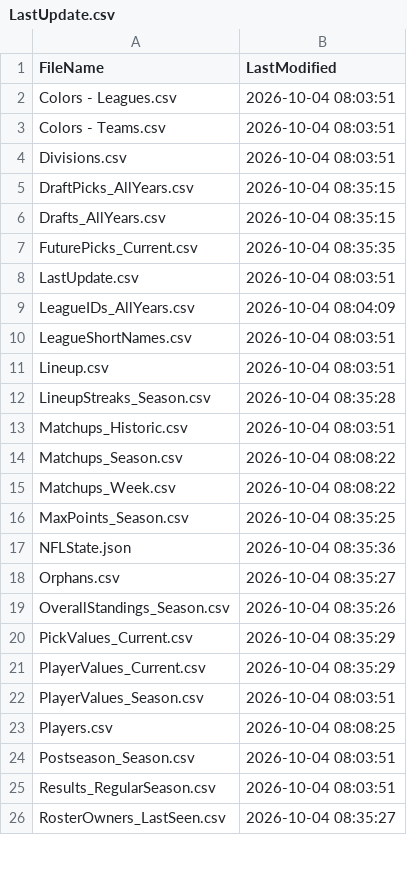
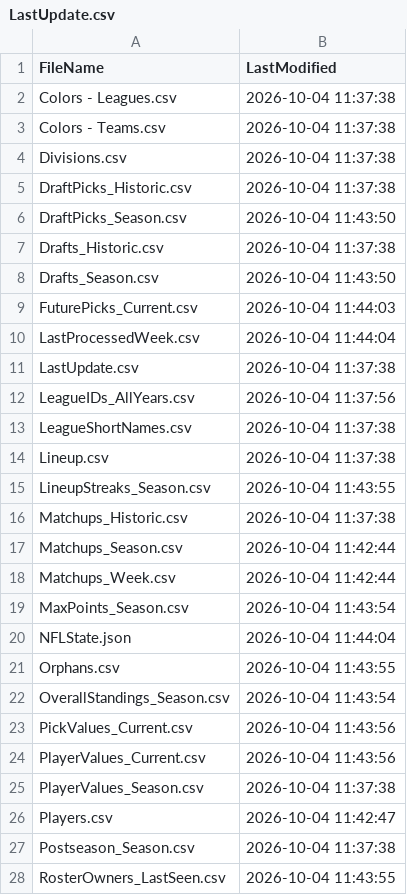
Before and after one commit to wrightc214/NCAA180-Sleeper, a CSV file: data/LastUpdate.csv, drawn as a sheet; only a part is shown; the diff covers the shown part only.

```diff
--- a/data/LastUpdate.csv
+++ b/data/LastUpdate.csv
@@ -1,26 +1,28 @@
 FileName,LastModified
-Colors - Leagues.csv,2026-10-04 08:03:51
-Colors - Teams.csv,2026-10-04 08:03:51
-Divisions.csv,2026-10-04 08:03:51
-DraftPicks_AllYears.csv,2026-10-04 08:35:15
-Drafts_AllYears.csv,2026-10-04 08:35:15
-FuturePicks_Current.csv,2026-10-04 08:35:35
-LastUpdate.csv,2026-10-04 08:03:51
-LeagueIDs_AllYears.csv,2026-10-04 08:04:09
-LeagueShortNames.csv,2026-10-04 08:03:51
-Lineup.csv,2026-10-04 08:03:51
-LineupStreaks_Season.csv,2026-10-04 08:35:28
-Matchups_Historic.csv,2026-10-04 08:03:51
-Matchups_Season.csv,2026-10-04 08:08:22
-Matchups_Week.csv,2026-10-04 08:08:22
-MaxPoints_Season.csv,2026-10-04 08:35:25
-NFLState.json,2026-10-04 08:35:36
-Orphans.csv,2026-10-04 08:35:27
-OverallStandings_Season.csv,2026-10-04 08:35:26
-PickValues_Current.csv,2026-10-04 08:35:29
-PlayerValues_Current.csv,2026-10-04 08:35:29
-PlayerValues_Season.csv,2026-10-04 08:03:51
-Players.csv,2026-10-04 08:08:25
-Postseason_Season.csv,2026-10-04 08:03:51
-Results_RegularSeason.csv,2026-10-04 08:03:51
-RosterOwners_LastSeen.csv,2026-10-04 08:35:27
+Colors - Leagues.csv,2026-10-04 11:37:38
+Colors - Teams.csv,2026-10-04 11:37:38
+Divisions.csv,2026-10-04 11:37:38
+DraftPicks_Historic.csv,2026-10-04 11:37:38
+DraftPicks_Season.csv,2026-10-04 11:43:50
+Drafts_Historic.csv,2026-10-04 11:37:38
+Drafts_Season.csv,2026-10-04 11:43:50
+FuturePicks_Current.csv,2026-10-04 11:44:03
+LastProcessedWeek.csv,2026-10-04 11:44:04
+LastUpdate.csv,2026-10-04 11:37:38
+LeagueIDs_AllYears.csv,2026-10-04 11:37:56
+LeagueShortNames.csv,2026-10-04 11:37:38
+Lineup.csv,2026-10-04 11:37:38
+LineupStreaks_Season.csv,2026-10-04 11:43:55
+Matchups_Historic.csv,2026-10-04 11:37:38
+Matchups_Season.csv,2026-10-04 11:42:44
+Matchups_Week.csv,2026-10-04 11:42:44
+MaxPoints_Season.csv,2026-10-04 11:43:54
+NFLState.json,2026-10-04 11:44:04
+Orphans.csv,2026-10-04 11:43:55
+OverallStandings_Season.csv,2026-10-04 11:43:54
+PickValues_Current.csv,2026-10-04 11:43:56
+PlayerValues_Current.csv,2026-10-04 11:43:56
+PlayerValues_Season.csv,2026-10-04 11:37:38
+Players.csv,2026-10-04 11:42:47
+Postseason_Season.csv,2026-10-04 11:37:38
+RosterOwners_LastSeen.csv,2026-10-04 11:43:55
```
Also changed, not shown: 4 added rows, 3 removed rows and 13 edited cells elsewhere in this file.
